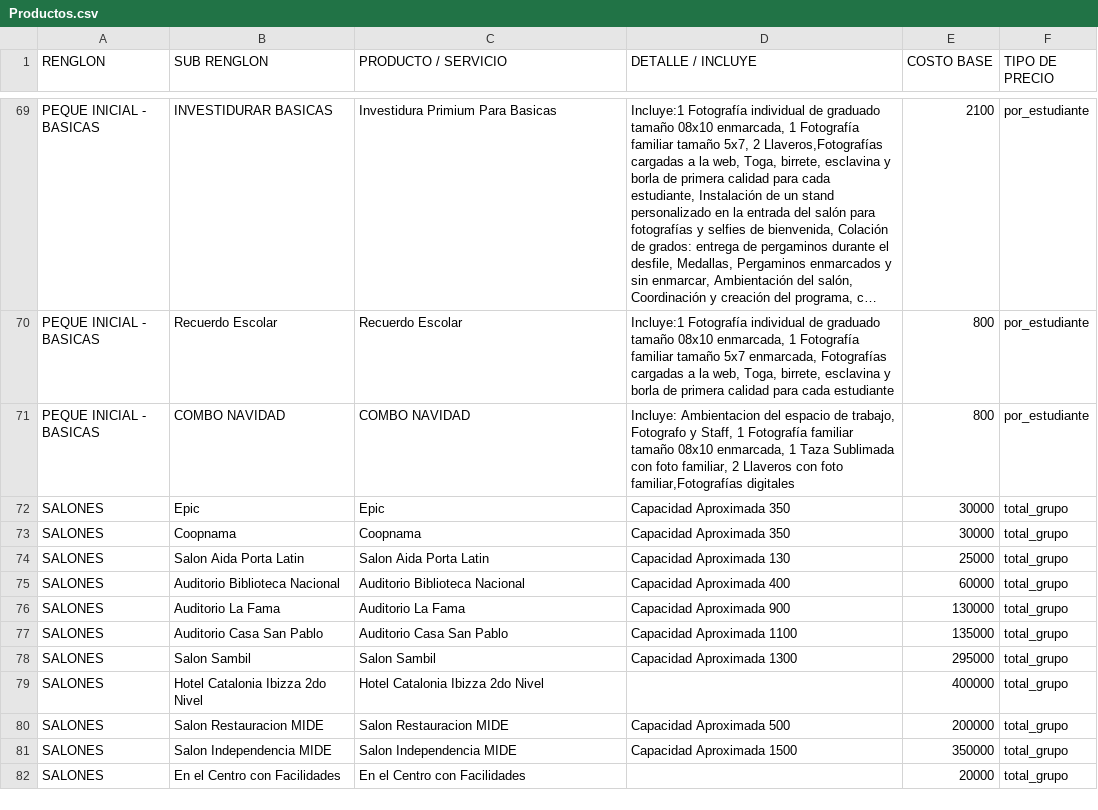
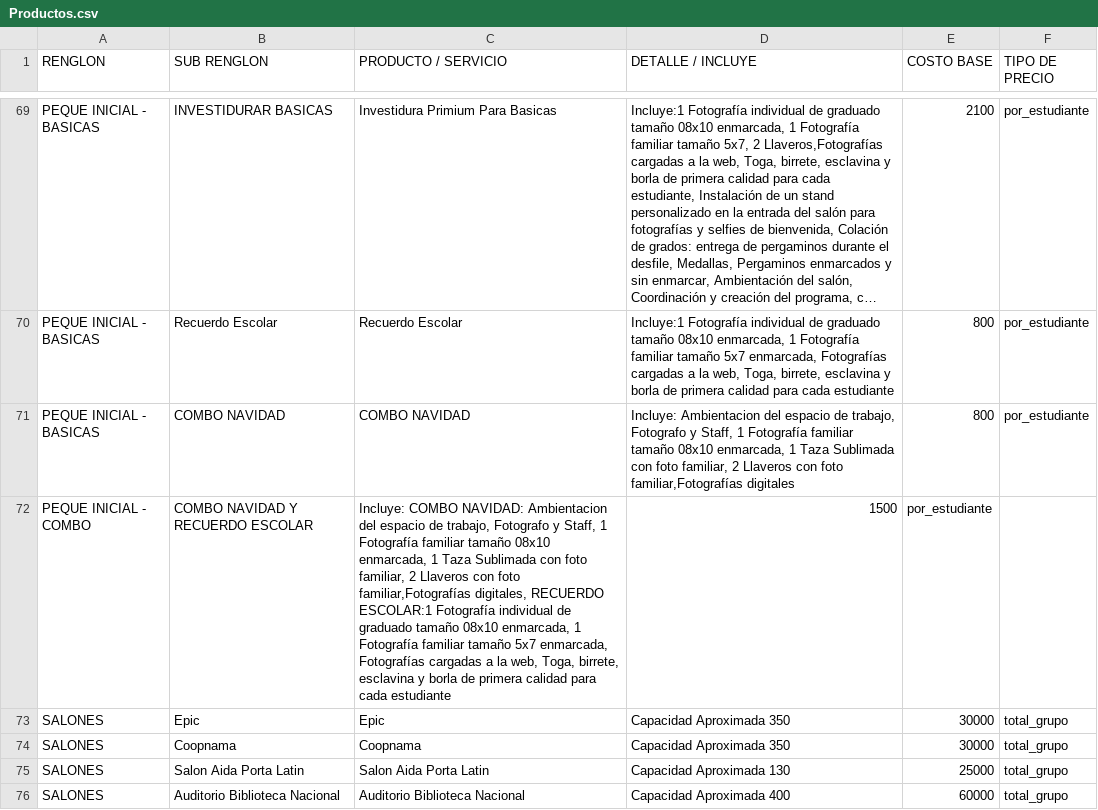
Before and after one commit to moisesgross37/proyecto-gestion, a CSV file: Productos.csv, drawn as a sheet; only a part is shown, gaps mark what is left out; the shorter side is filled out with more unchanged rows; long unchanged cells end in …; the diff names each change by its address in the sheet, - before the commit and + after, or states it on an @@ line.

Commit message:
Update Productos.csv

```diff
--- a/Productos.csv
+++ b/Productos.csv
+row 72: PEQUE INICIAL - COMBO | COMBO NAVIDAD Y RECUERDO ESCOLAR | Incluye: COMBO NAVIDAD: Ambientacion del espacio de trabajo, Fotografo y Staff, 1 Fotografía familiar tamaño 08x10 enmarcada, 1 Taza Sublimada con foto familiar, 2 Llaveros con foto familiar,Fotografías digitales, RECUERDO ESCOLAR:1 Fotografía individual de graduado tamaño 08x10 enmarcada, 1 Fotografía familiar tamaño 5x7 enmarcada, Fotografías cargadas a la web, Toga, birrete, esclavina y borla de primera calidad para cada estudiante | 1500 | por_estudiante
```
